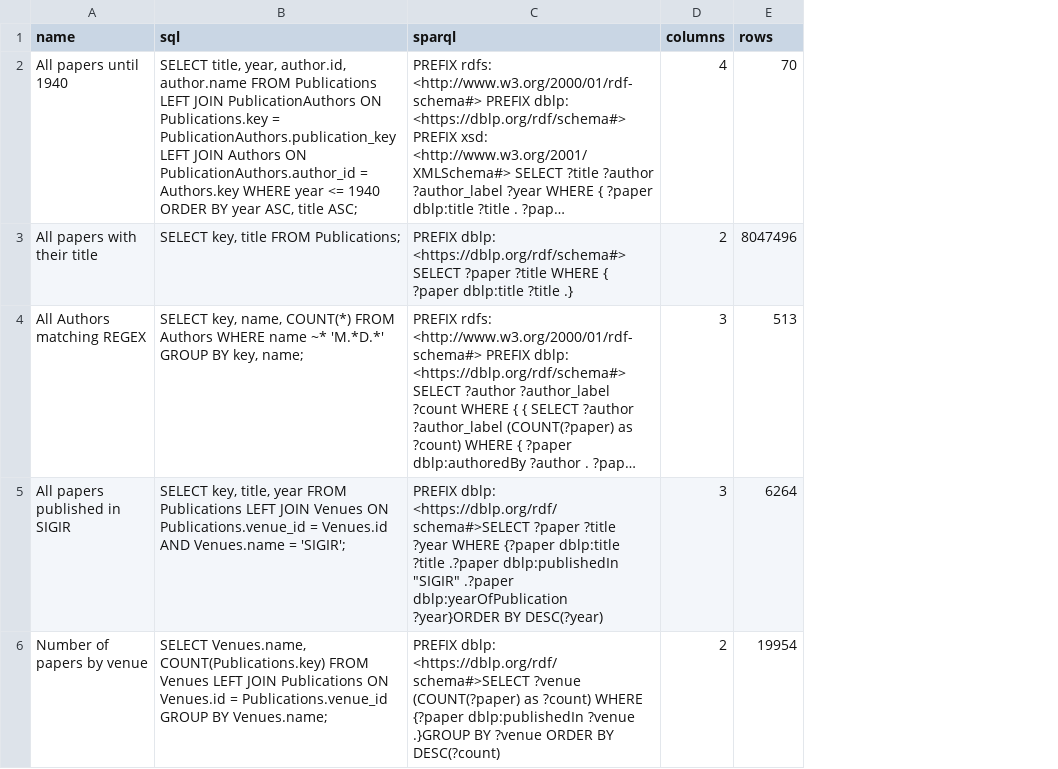
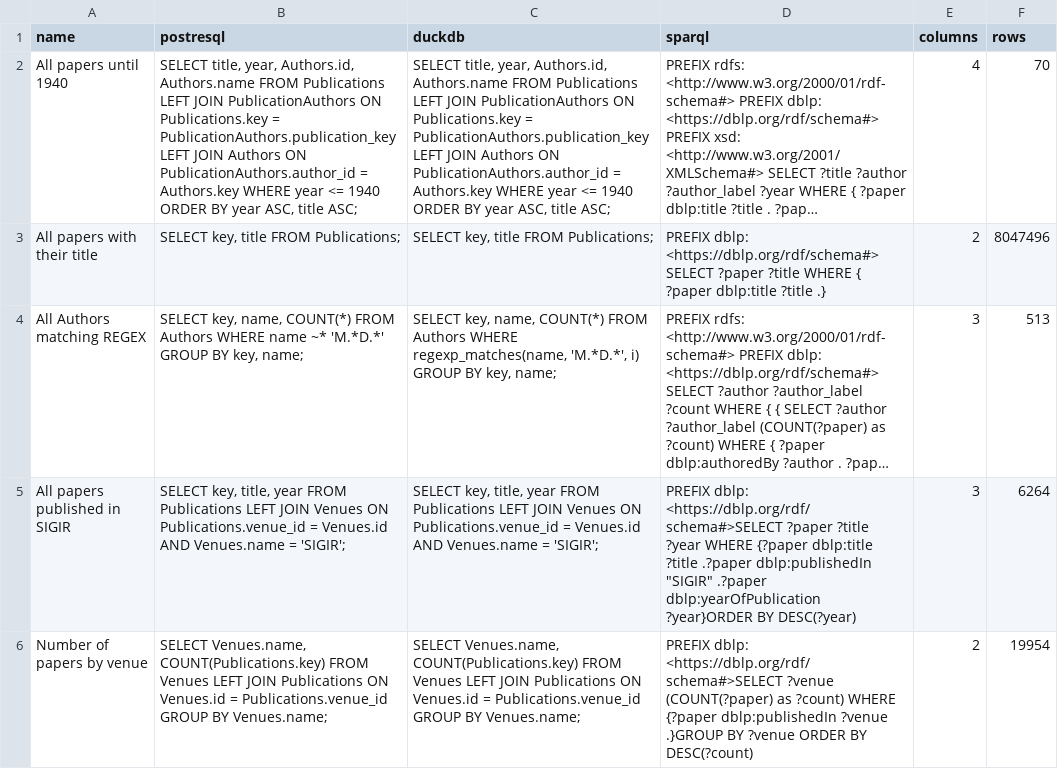
Before and after one commit to Penguinner/bachelor_thesis, a TSV file: src/data/dblp.tsv, drawn as a sheet; long unchanged cells end in …; the diff names each change by its address in the sheet, - before the commit and + after, or states it on an @@ line.

```diff
--- a/src/data/dblp.tsv
+++ b/src/data/dblp.tsv
+column C (duckdb), rows 2-6: SELECT title, year, Authors.id, Authors.name FROM Publications LEFT JOIN PublicationAuthors ON Publications.key = PublicationAuthors.publication_key LEFT JOIN Authors ON PublicationAuthors.author_id = Authors.key WHERE year <= 1940 ORDER BY year ASC, title ASC; | SELECT key, title FROM Publications; | SELECT key, name, COUNT(*) FROM Authors WHERE regexp_matches(name, 'M.*D.*', i) GROUP BY key, name; | SELECT key, title, year FROM Publications LEFT JOIN Venues ON Publications.venue_id = Venues.id AND Venues.name = 'SIGIR'; | SELECT Venues.name, COUNT(Publications.key) FROM Venues LEFT JOIN Publications ON Venues.id = Publications.venue_id GROUP BY Venues.name;
-B1: sql
+B1: postresql
-B2 (postresql): …title, year, author.id, author.name FROM Publications…
+B2 (postresql): …title, year, Authors.id, Authors.name FROM Publications…
```
Also changed, not shown: 1 other file.
